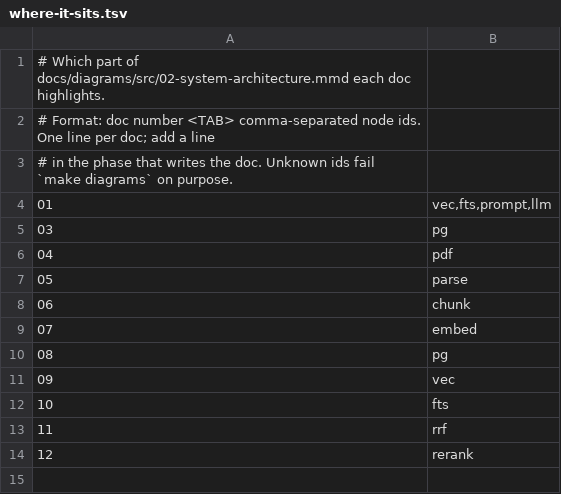
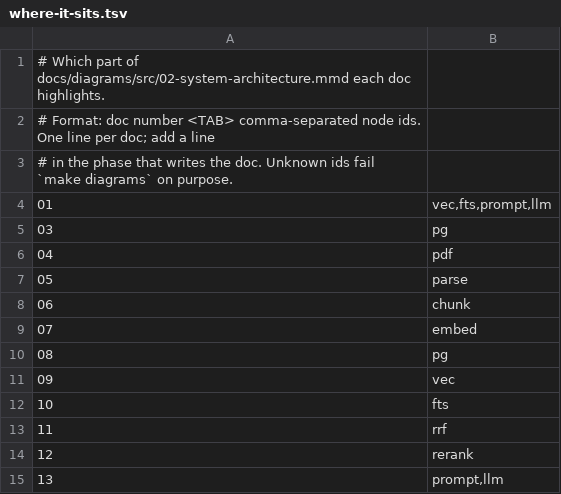
Before and after one commit to Deoxy7/rag-assistant, a TSV file: docs/diagrams/where-it-sits.tsv, drawn as a sheet.

```diff
--- a/docs/diagrams/where-it-sits.tsv
+++ b/docs/diagrams/where-it-sits.tsv
@@ -14 +14,2 @@
 12	rerank
+13	prompt,llm
```
Also changed, not shown: docs/diagrams/out/manifest.tsv, 27 other files.
